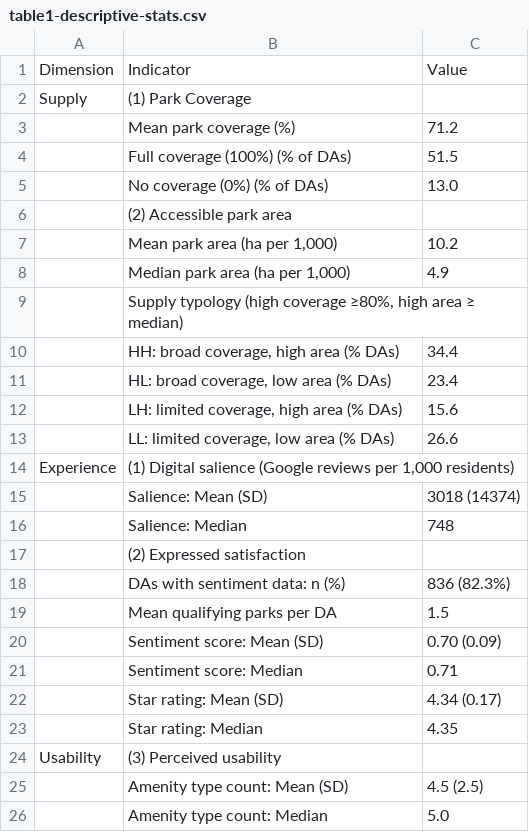
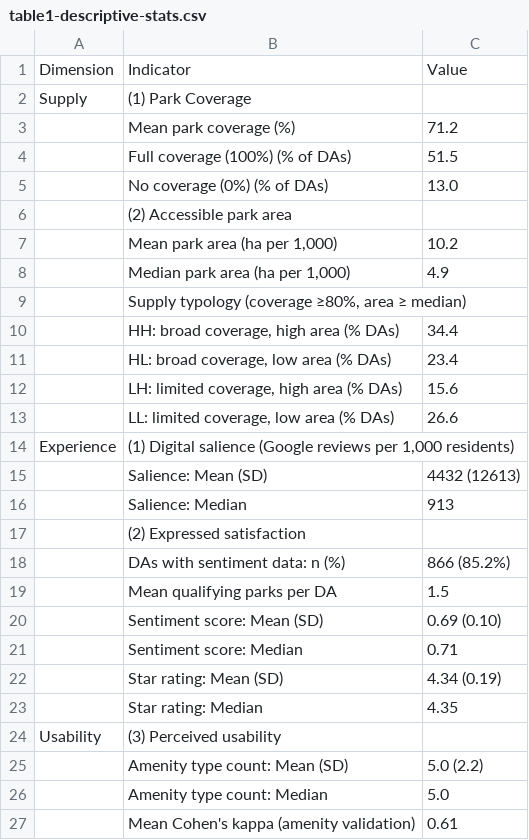
Before and after one commit to healer02/park-performance-framework, a CSV file: outputs/tables/table1-descriptive-stats.csv, drawn as a sheet.

```diff
--- a/outputs/tables/table1-descriptive-stats.csv
+++ b/outputs/tables/table1-descriptive-stats.csv
@@ -8,3 +8,3 @@ Supply,(1) Park Coverage,
 ,"Median park area (ha per 1,000)",4.9
-,"Supply typology (high coverage ≥80%, high area ≥ median)",
+,"Supply typology (coverage ≥80%, area ≥ median)",
 ,"HH: broad coverage, high area (% DAs)",34.4
@@ -14,13 +14,14 @@ Supply,(1) Park Coverage,
 Experience,"(1) Digital salience (Google reviews per 1,000 residents)",
-,Salience: Mean (SD),3018 (14374)
-,Salience: Median,748
+,Salience: Mean (SD),4432 (12613)
+,Salience: Median,913
 ,(2) Expressed satisfaction,
-,DAs with sentiment data: n (%),836 (82.3%)
+,DAs with sentiment data: n (%),866 (85.2%)
 ,Mean qualifying parks per DA,1.5
-,Sentiment score: Mean (SD),0.70 (0.09)
+,Sentiment score: Mean (SD),0.69 (0.10)
 ,Sentiment score: Median,0.71
-,Star rating: Mean (SD),4.34 (0.17)
+,Star rating: Mean (SD),4.34 (0.19)
 ,Star rating: Median,4.35
 Usability,(3) Perceived usability,
-,Amenity type count: Mean (SD),4.5 (2.5)
+,Amenity type count: Mean (SD),5.0 (2.2)
 ,Amenity type count: Median,5.0
+,Mean Cohen's kappa (amenity validation),0.61
```
Also changed, not shown: outputs/tables/vancouver_amenity_ses_regression.csv, outputs/tables/vancouver_binary_logit.csv, 10 other files.
